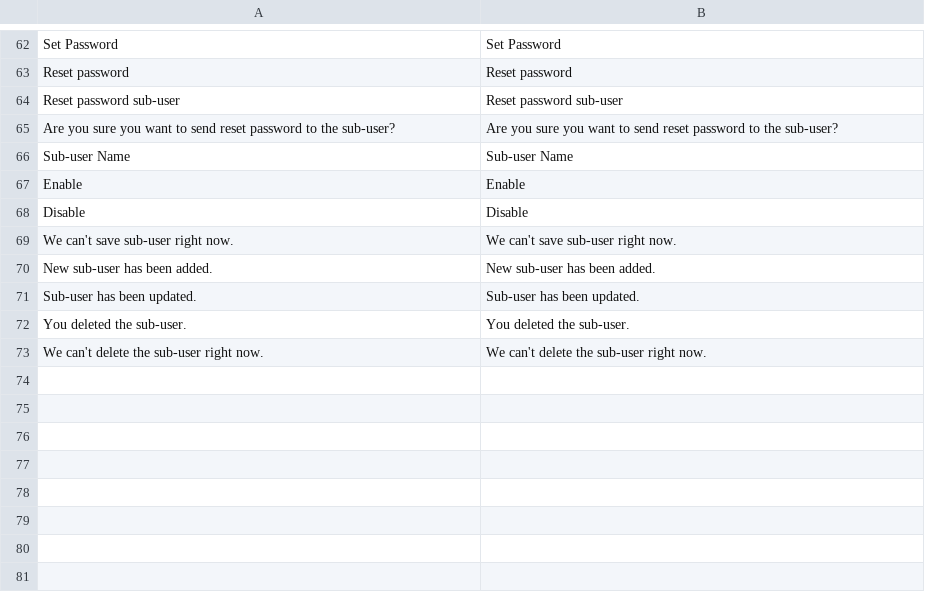
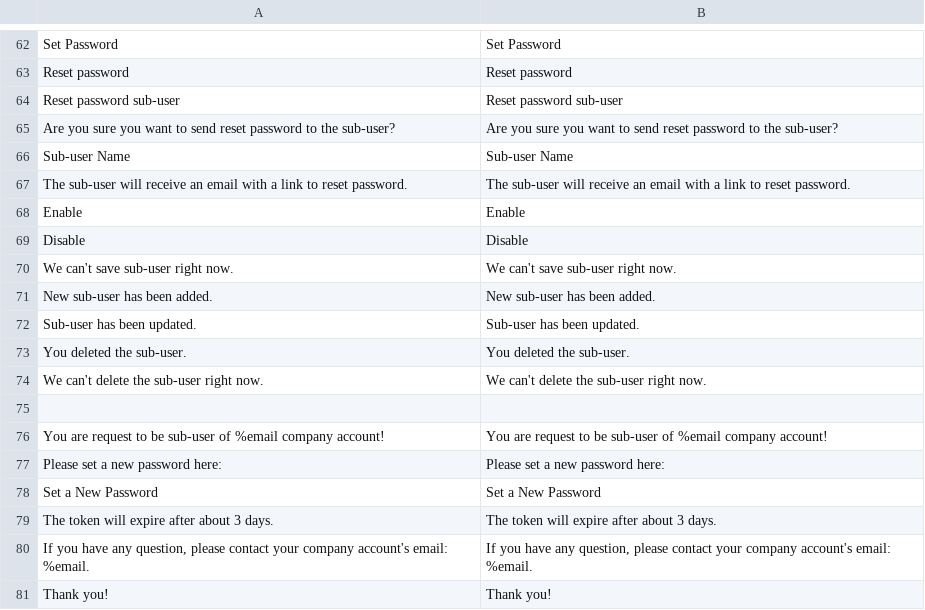
Before and after one commit to bst2002git/bss-company-account, a CSV file: i18n/en_US.csv, drawn as a sheet; only a part is shown, gaps mark what is left out.

Commit message:
Send reset pasword sub-user mail

```diff
--- a/i18n/en_US.csv
+++ b/i18n/en_US.csv
@@ -66,2 +66,3 @@
 "Sub-user Name","Sub-user Name"
+"The sub-user will receive an email with a link to reset password.","The sub-user will receive an email with a link to reset password."
 "Enable","Enable"
@@ -73 +74,8 @@
 "We can't delete the sub-user right now.","We can't delete the sub-user right now."
+
+"You are request to be sub-user of %email company account!","You are request to be sub-user of %email company account!"
+"Please set a new password here:","Please set a new password here:"
+"Set a New Password","Set a New Password"
+"The token will expire after about 3 days.","The token will expire after about 3 days."
+"If you have any question, please contact your company account's email: %email.","If you have any question, please contact your company account's email: %email."
+"Thank you!","Thank you!"
```
Also changed, not shown: 21 other files.
